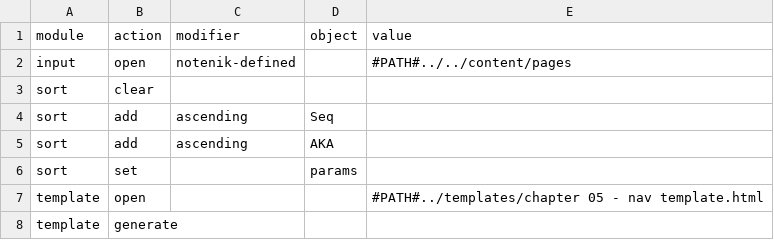
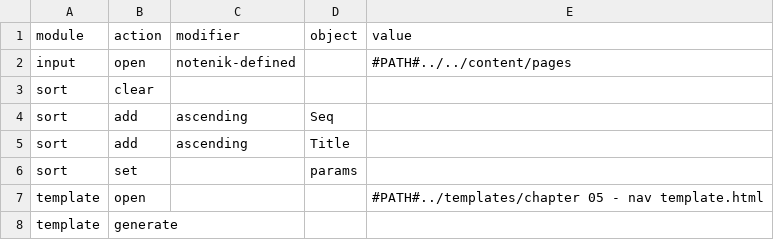
Before and after one commit to hbowie/Notenik-25, a TSV file: Notenik/models/16 - HTML for People demo/factory/scripts/chapter 05 - nav script.tsv, drawn as a sheet.

```diff
--- a/Notenik/models/16 - HTML for People demo/factory/scripts/chapter 05 - nav script.tsv
+++ b/Notenik/models/16 - HTML for People demo/factory/scripts/chapter 05 - nav script.tsv
@@ -4,3 +4,3 @@ sort	clear
 sort	add	ascending	Seq	
-sort	add	ascending	AKA	
+sort	add	ascending	Title	
 sort	set		params	
```
Also changed, not shown: Notenik/models/16 - HTML for People demo/factory/scripts/chapter 06 - build script.tsv, 15 other files.
